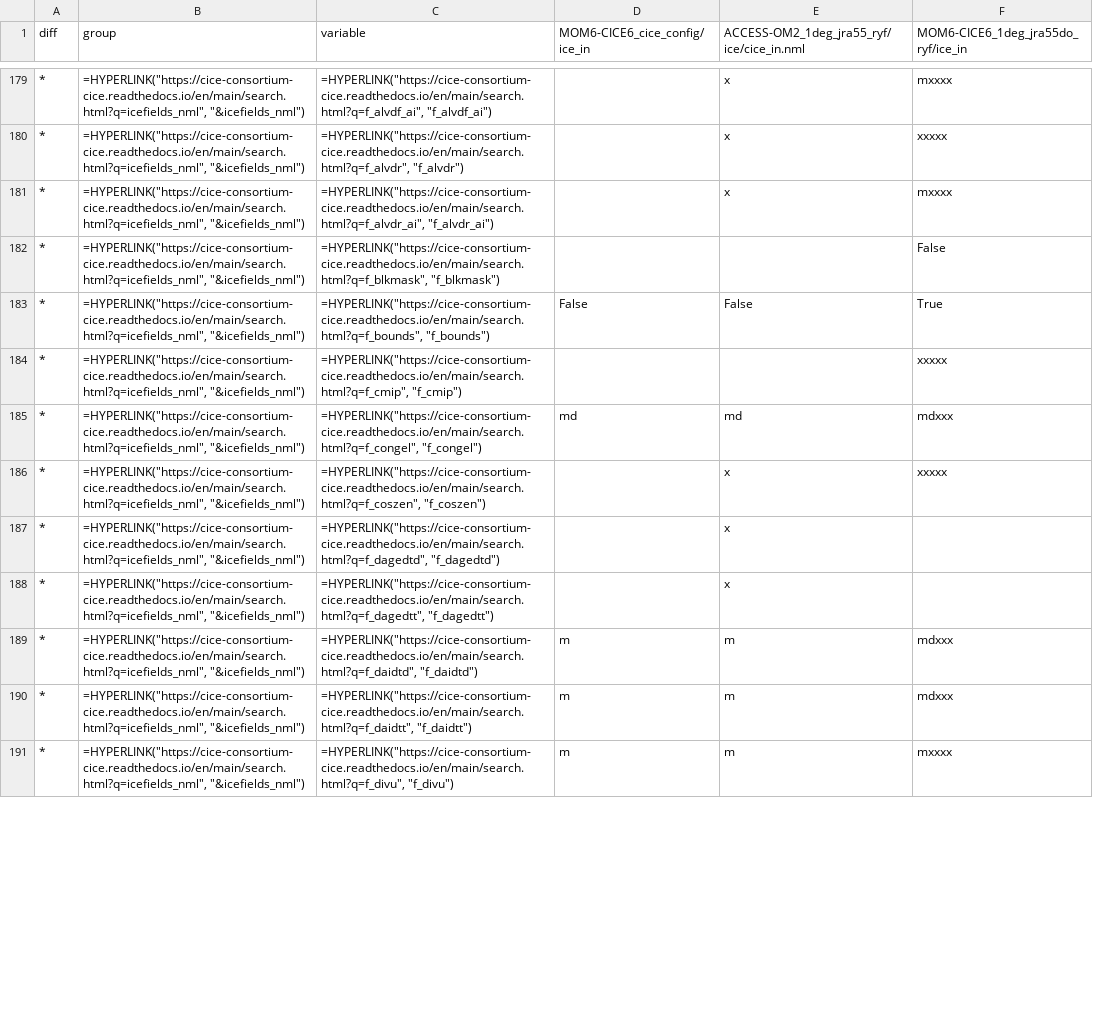
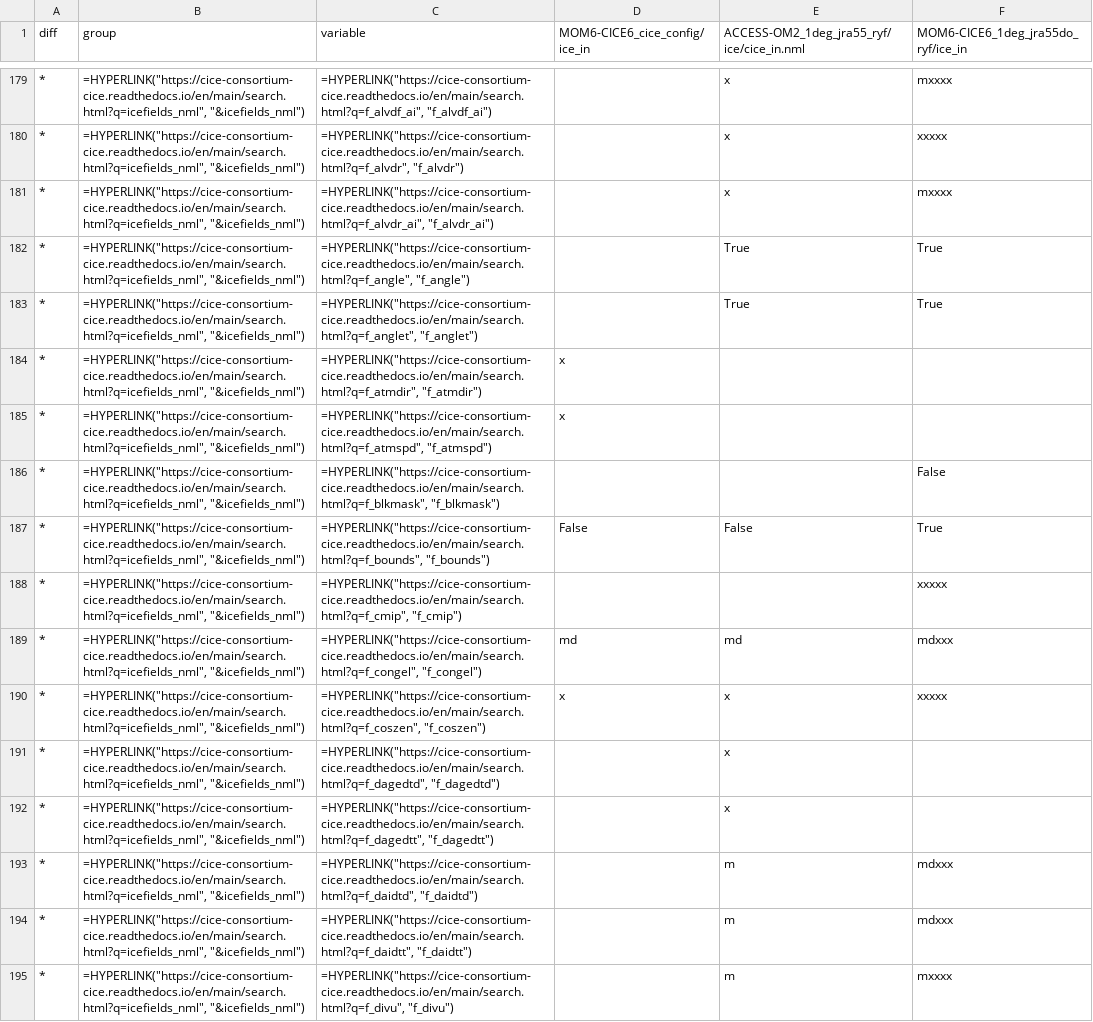
Before and after one commit to COSIMA/access-om3-doc, a CSV file: tables/ice_in/MOM6-CICE6_cice_config_nml_diff.csv, drawn as a sheet; only a part is shown, gaps mark what is left out; the diff covers the shown part only.

Commit message:
update MOM6-CICE6_cice_config

```diff
--- a/tables/ice_in/MOM6-CICE6_cice_config_nml_diff.csv
+++ b/tables/ice_in/MOM6-CICE6_cice_config_nml_diff.csv
@@ -181,2 +181,6 @@ diff,group,variable,MOM6-CICE6_cice_config/ice_in,ACCESS-OM2_1deg_jra55_ryf/ice/
 *,"=HYPERLINK(""https://cice-consortium-cice.readthedocs.io/en/main/search.html?q=icefields_nml"", ""&icefields_nml"")","=HYPERLINK(""https://cice-consortium-cice.readthedocs.io/en/main/search.html?q=f_alvdr_ai"", ""f_alvdr_ai"")",,x,mxxxx
+*,"=HYPERLINK(""https://cice-consortium-cice.readthedocs.io/en/main/search.html?q=icefields_nml"", ""&icefields_nml"")","=HYPERLINK(""https://cice-consortium-cice.readthedocs.io/en/main/search.html?q=f_angle"", ""f_angle"")",,True,True
+*,"=HYPERLINK(""https://cice-consortium-cice.readthedocs.io/en/main/search.html?q=icefields_nml"", ""&icefields_nml"")","=HYPERLINK(""https://cice-consortium-cice.readthedocs.io/en/main/search.html?q=f_anglet"", ""f_anglet"")",,True,True
+*,"=HYPERLINK(""https://cice-consortium-cice.readthedocs.io/en/main/search.html?q=icefields_nml"", ""&icefields_nml"")","=HYPERLINK(""https://cice-consortium-cice.readthedocs.io/en/main/search.html?q=f_atmdir"", ""f_atmdir"")",x,,
+*,"=HYPERLINK(""https://cice-consortium-cice.readthedocs.io/en/main/search.html?q=icefields_nml"", ""&icefields_nml"")","=HYPERLINK(""https://cice-consortium-cice.readthedocs.io/en/main/search.html?q=f_atmspd"", ""f_atmspd"")",x,,
 *,"=HYPERLINK(""https://cice-consortium-cice.readthedocs.io/en/main/search.html?q=icefields_nml"", ""&icefields_nml"")","=HYPERLINK(""https://cice-consortium-cice.readthedocs.io/en/main/search.html?q=f_blkmask"", ""f_blkmask"")",,,False
@@ -185,7 +189,7 @@ diff,group,variable,MOM6-CICE6_cice_config/ice_in,ACCESS-OM2_1deg_jra55_ryf/ice/
 *,"=HYPERLINK(""https://cice-consortium-cice.readthedocs.io/en/main/search.html?q=icefields_nml"", ""&icefields_nml"")","=HYPERLINK(""https://cice-consortium-cice.readthedocs.io/en/main/search.html?q=f_congel"", ""f_congel"")",md,md,mdxxx
-*,"=HYPERLINK(""https://cice-consortium-cice.readthedocs.io/en/main/search.html?q=icefields_nml"", ""&icefields_nml"")","=HYPERLINK(""https://cice-consortium-cice.readthedocs.io/en/main/search.html?q=f_coszen"", ""f_coszen"")",,x,xxxxx
+*,"=HYPERLINK(""https://cice-consortium-cice.readthedocs.io/en/main/search.html?q=icefields_nml"", ""&icefields_nml"")","=HYPERLINK(""https://cice-consortium-cice.readthedocs.io/en/main/search.html?q=f_coszen"", ""f_coszen"")",x,x,xxxxx
 *,"=HYPERLINK(""https://cice-consortium-cice.readthedocs.io/en/main/search.html?q=icefields_nml"", ""&icefields_nml"")","=HYPERLINK(""https://cice-consortium-cice.readthedocs.io/en/main/search.html?q=f_dagedtd"", ""f_dagedtd"")",,x,
 *,"=HYPERLINK(""https://cice-consortium-cice.readthedocs.io/en/main/search.html?q=icefields_nml"", ""&icefields_nml"")","=HYPERLINK(""https://cice-consortium-cice.readthedocs.io/en/main/search.html?q=f_dagedtt"", ""f_dagedtt"")",,x,
-*,"=HYPERLINK(""https://cice-consortium-cice.readthedocs.io/en/main/search.html?q=icefields_nml"", ""&icefields_nml"")","=HYPERLINK(""https://cice-consortium-cice.readthedocs.io/en/main/search.html?q=f_daidtd"", ""f_daidtd"")",m,m,mdxxx
-*,"=HYPERLINK(""https://cice-consortium-cice.readthedocs.io/en/main/search.html?q=icefields_nml"", ""&icefields_nml"")","=HYPERLINK(""https://cice-consortium-cice.readthedocs.io/en/main/search.html?q=f_daidtt"", ""f_daidtt"")",m,m,mdxxx
-*,"=HYPERLINK(""https://cice-consortium-cice.readthedocs.io/en/main/search.html?q=icefields_nml"", ""&icefields_nml"")","=HYPERLINK(""https://cice-consortium-cice.readthedocs.io/en/main/search.html?q=f_divu"", ""f_divu"")",m,m,mxxxx
+*,"=HYPERLINK(""https://cice-consortium-cice.readthedocs.io/en/main/search.html?q=icefields_nml"", ""&icefields_nml"")","=HYPERLINK(""https://cice-consortium-cice.readthedocs.io/en/main/search.html?q=f_daidtd"", ""f_daidtd"")",,m,mdxxx
+*,"=HYPERLINK(""https://cice-consortium-cice.readthedocs.io/en/main/search.html?q=icefields_nml"", ""&icefields_nml"")","=HYPERLINK(""https://cice-consortium-cice.readthedocs.io/en/main/search.html?q=f_daidtt"", ""f_daidtt"")",,m,mdxxx
+*,"=HYPERLINK(""https://cice-consortium-cice.readthedocs.io/en/main/search.html?q=icefields_nml"", ""&icefields_nml"")","=HYPERLINK(""https://cice-consortium-cice.readthedocs.io/en/main/search.html?q=f_divu"", ""f_divu"")",,m,mxxxx
```
Also changed, not shown: 18 added rows and 80 edited cells elsewhere in this file, tables/ice_in/MOM6-CICE6_cice_config_nml.csv, 2 other files.
